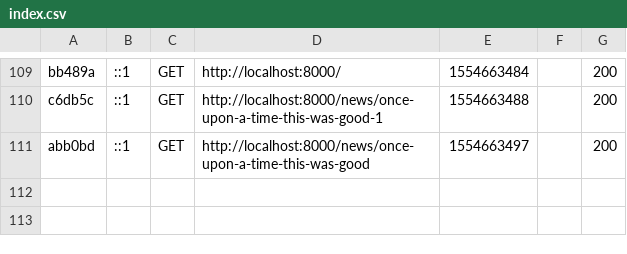
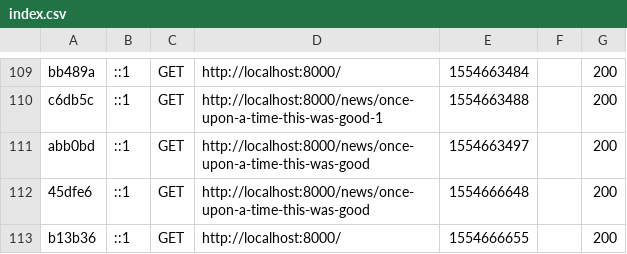
Before and after one commit to lortuno/symfony_doctrine, a CSV file: var/cache/dev/profiler/index.csv, drawn as a sheet; only a part is shown, gaps mark what is left out.

```diff
--- a/var/cache/dev/profiler/index.csv
+++ b/var/cache/dev/profiler/index.csv
@@ -111 +111,3 @@ c6db5c,::1,GET,http://localhost:8000/news/once-upon-a-time-this-was-good-1,15546
 abb0bd,::1,GET,http://localhost:8000/news/once-upon-a-time-this-was-good,1554663497,,200
+45dfe6,::1,GET,http://localhost:8000/news/once-upon-a-time-this-was-good,1554666648,,200
+b13b36,::1,GET,http://localhost:8000/,1554666655,,200
```
Also changed, not shown: 13 other files.
